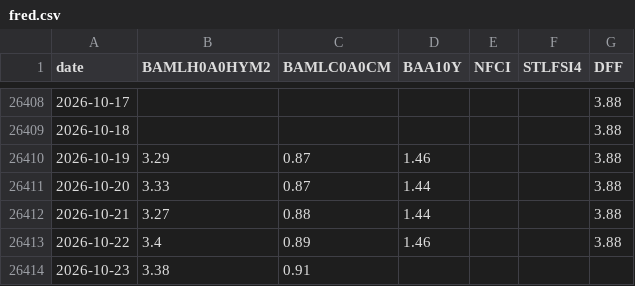
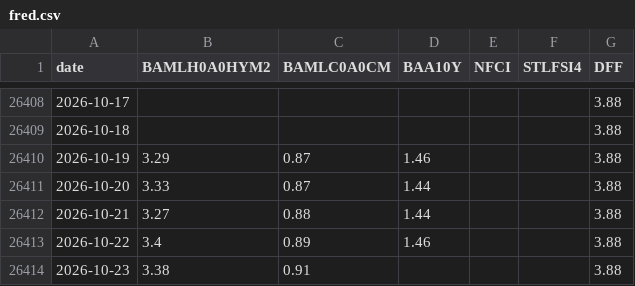
Before and after one commit to kevincgith/volstrat, a CSV file: data/raw/fred.csv, drawn as a sheet; only a part is shown, gaps mark what is left out.

```diff
--- a/data/raw/fred.csv
+++ b/data/raw/fred.csv
@@ -26413,2 +26413,2 @@ date,BAMLH0A0HYM2,BAMLC0A0CM,BAA10Y,NFCI,STLFSI4,DFF
 2026-10-22,3.4,0.89,1.46,,,3.88
-2026-10-23,3.38,0.91,,,,
+2026-10-23,3.38,0.91,,,,3.88
```
Also changed, not shown: 4 other files.
